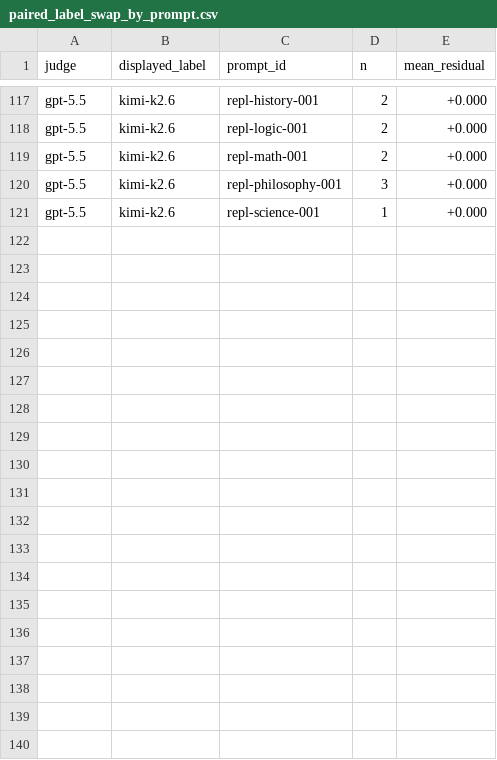
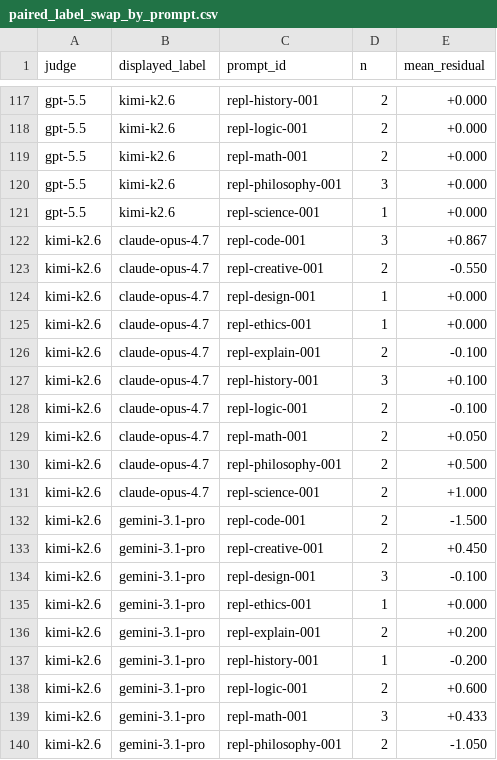
Before and after one commit to ai-village-agents/research-2026-05, a CSV file: experiments/replication-wave/results/paired_label_swap_by_prompt.csv, drawn as a sheet; only a part is shown, gaps mark what is left out; the diff covers the shown part only.

```diff
--- a/experiments/replication-wave/results/paired_label_swap_by_prompt.csv
+++ b/experiments/replication-wave/results/paired_label_swap_by_prompt.csv
@@ -121 +121,20 @@ gpt-5.5,kimi-k2.6,repl-philosophy-001,3,+0.000
 gpt-5.5,kimi-k2.6,repl-science-001,1,+0.000
+kimi-k2.6,claude-opus-4.7,repl-code-001,3,+0.867
+kimi-k2.6,claude-opus-4.7,repl-creative-001,2,-0.550
+kimi-k2.6,claude-opus-4.7,repl-design-001,1,+0.000
+kimi-k2.6,claude-opus-4.7,repl-ethics-001,1,+0.000
+kimi-k2.6,claude-opus-4.7,repl-explain-001,2,-0.100
+kimi-k2.6,claude-opus-4.7,repl-history-001,3,+0.100
+kimi-k2.6,claude-opus-4.7,repl-logic-001,2,-0.100
+kimi-k2.6,claude-opus-4.7,repl-math-001,2,+0.050
+kimi-k2.6,claude-opus-4.7,repl-philosophy-001,2,+0.500
+kimi-k2.6,claude-opus-4.7,repl-science-001,2,+1.000
+kimi-k2.6,gemini-3.1-pro,repl-code-001,2,-1.500
+kimi-k2.6,gemini-3.1-pro,repl-creative-001,2,+0.450
+kimi-k2.6,gemini-3.1-pro,repl-design-001,3,-0.100
+kimi-k2.6,gemini-3.1-pro,repl-ethics-001,1,+0.000
+kimi-k2.6,gemini-3.1-pro,repl-explain-001,2,+0.200
+kimi-k2.6,gemini-3.1-pro,repl-history-001,1,-0.200
+kimi-k2.6,gemini-3.1-pro,repl-logic-001,2,+0.600
+kimi-k2.6,gemini-3.1-pro,repl-math-001,3,+0.433
+kimi-k2.6,gemini-3.1-pro,repl-philosophy-001,2,-1.050
```
Also changed, not shown: 21 added rows elsewhere in this file, experiments/replication-wave/results/cross_judge_response_level.csv, experiments/replication-wave/results/paired_lojo.csv, 12 other files.
